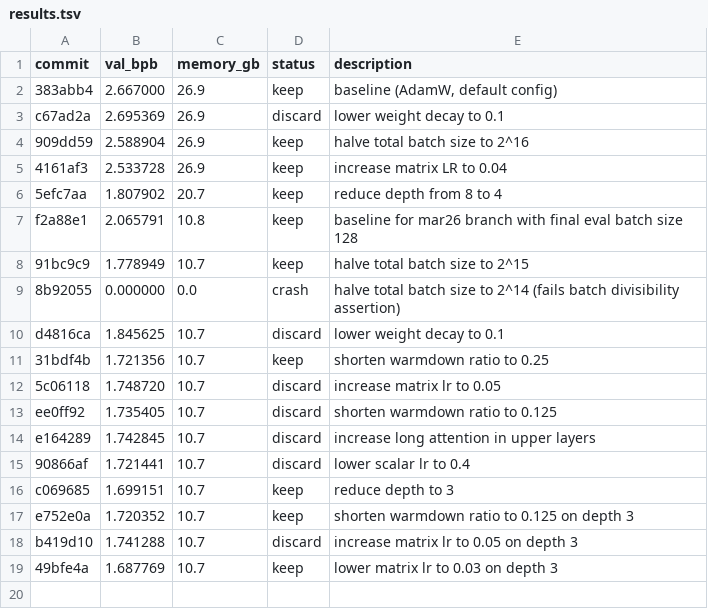
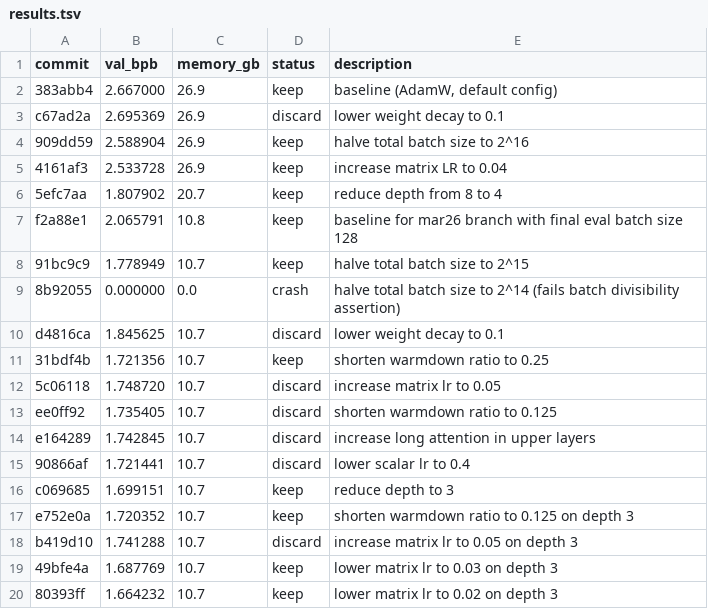
Before and after one commit to ibrahim1023/chain-autoresearch-mlx, a TSV file: results.tsv, drawn as a sheet.

Commit message:
chore: log lower matrix lr improvement again

```diff
--- a/results.tsv
+++ b/results.tsv
@@ -19 +19,2 @@ b419d10	1.741288	10.7	discard	increase matrix lr to 0.05 on depth 3
 49bfe4a	1.687769	10.7	keep	lower matrix lr to 0.03 on depth 3
+80393ff	1.664232	10.7	keep	lower matrix lr to 0.02 on depth 3
```
